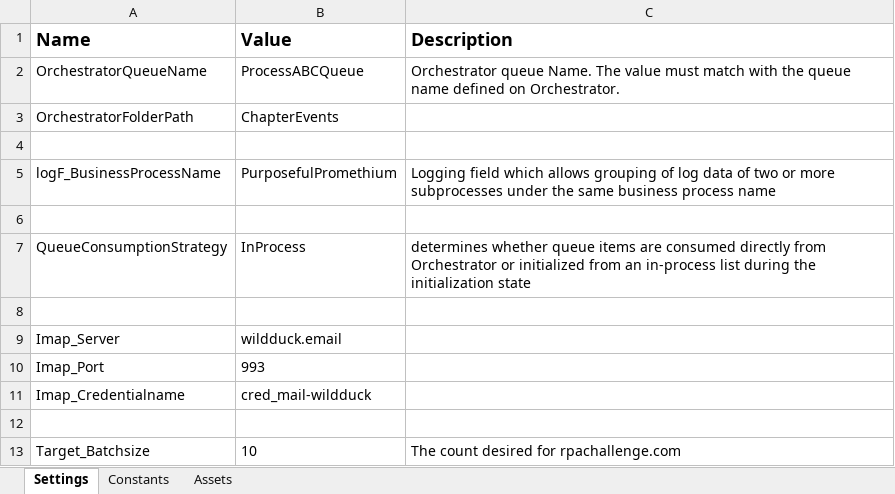
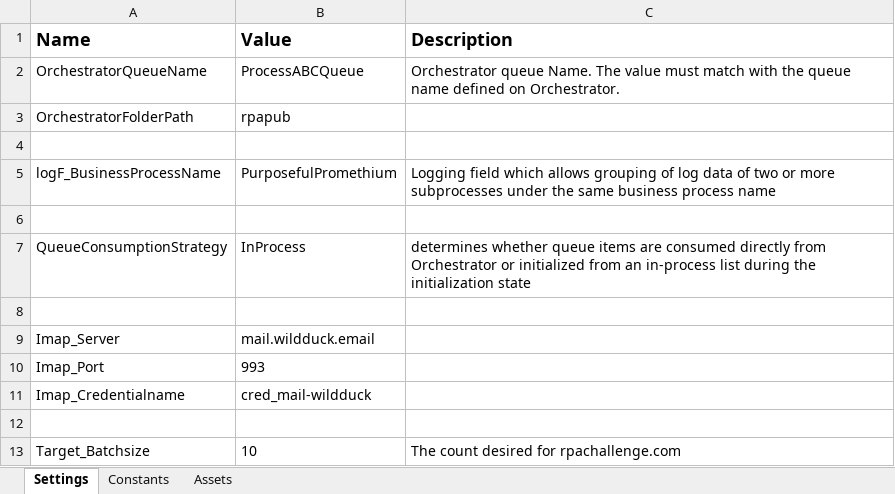
Before and after one commit to rpapub/PurposefulPromethium, an Excel workbook: Data/Config_Prod.xlsx, sheet Settings, drawn as a sheet; only a part is shown; values as stored, in another font and other column widths than the file's, no borders; the diff names each change by its address in the sheet, - before the commit and + after, or states it on an @@ line.

```diff
--- a/Data/Config_Prod.xlsx (sheet Settings)
+++ b/Data/Config_Prod.xlsx (sheet Settings)
-B3 (Value): ChapterEvents
+B3 (Value): rpapub
-B9 (Value): wildduck.email
+B9 (Value): mail.wildduck.email
```
Also changed, not shown: Data/Config_Dev.xlsx, Data/Config_Test.xlsx, 10 other files.
